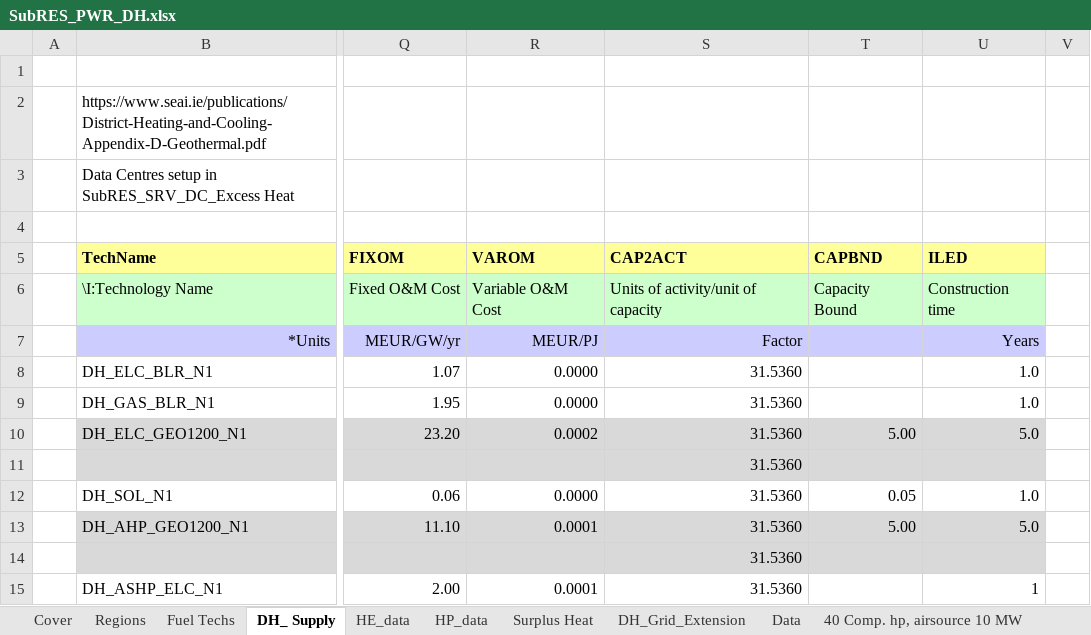
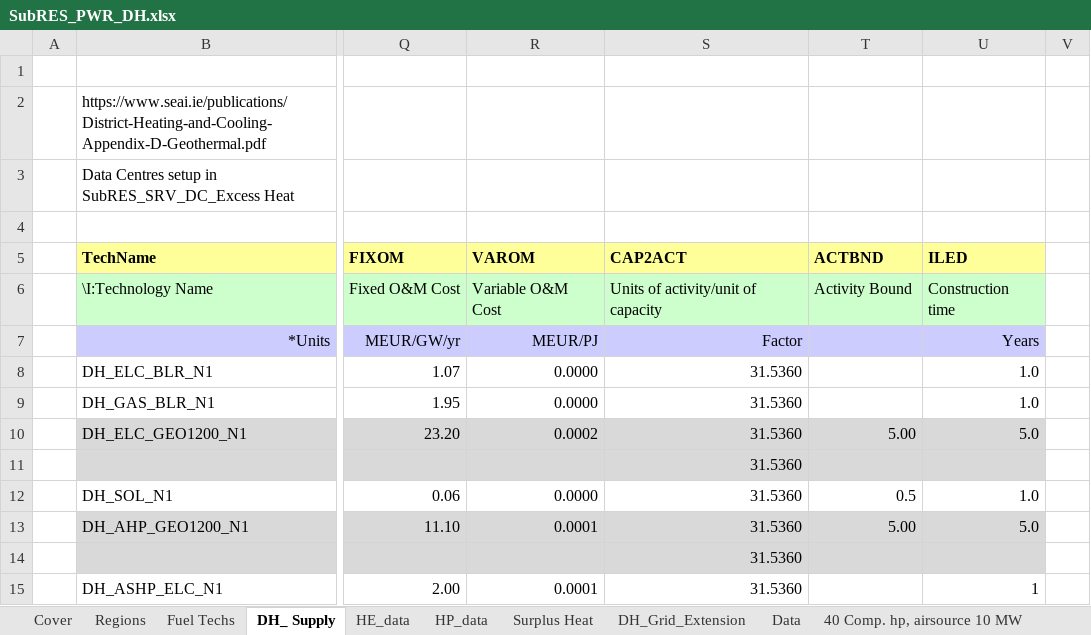
Before and after one commit to MaREI-EPMG/times-ireland-model, an Excel workbook: SubRES_TMPL/SubRES_PWR_DH.xlsx, sheet DH_ Supply, drawn as a sheet; only a part is shown, gaps mark what is left out; values as stored, in another font and other column widths than the file's, no borders; the diff names each change by its address in the sheet, - before the commit and + after, or states it on an @@ line.

```diff
--- a/SubRES_TMPL/SubRES_PWR_DH.xlsx (sheet DH_ Supply)
+++ b/SubRES_TMPL/SubRES_PWR_DH.xlsx (sheet DH_ Supply)
-T5: CAPBND
+T5: ACTBND
-T6 (ACTBND): Capacity Bound
+T6 (ACTBND): Activity Bound
-T12 (ACTBND): 0.05
+T12 (ACTBND): 0.5
```
Also changed, not shown: SuppXLS/Scen_B_SYS_MaxGrowthRates.xlsx.
